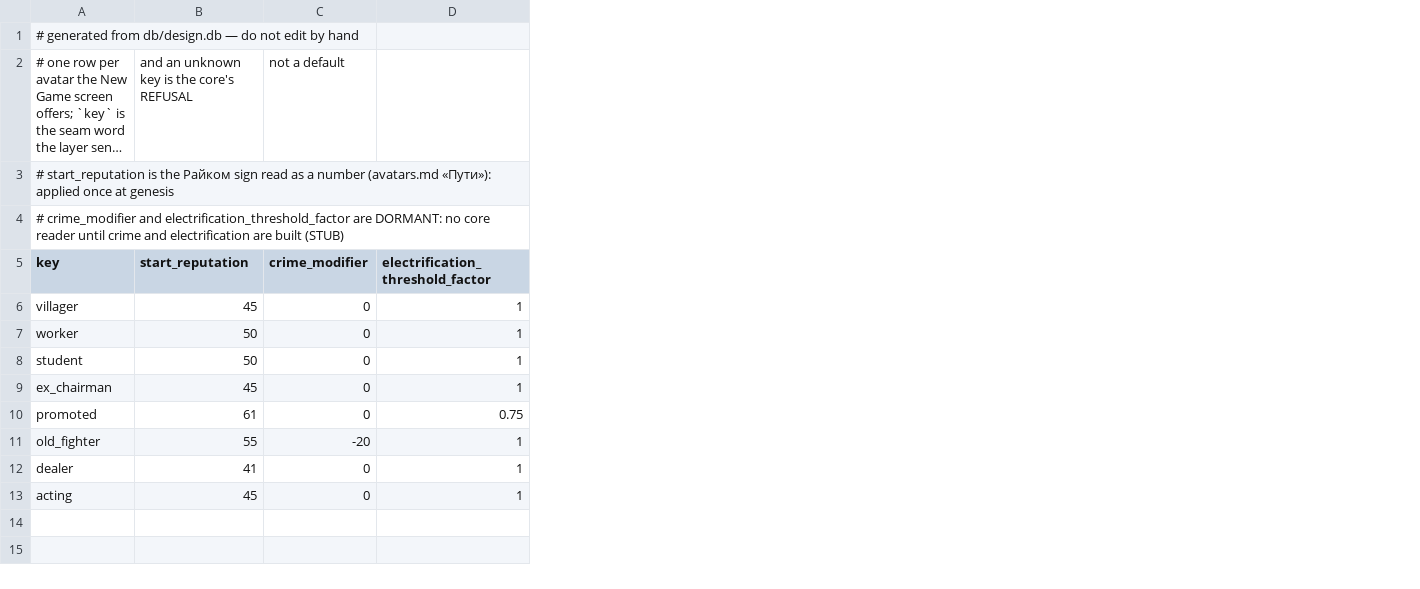
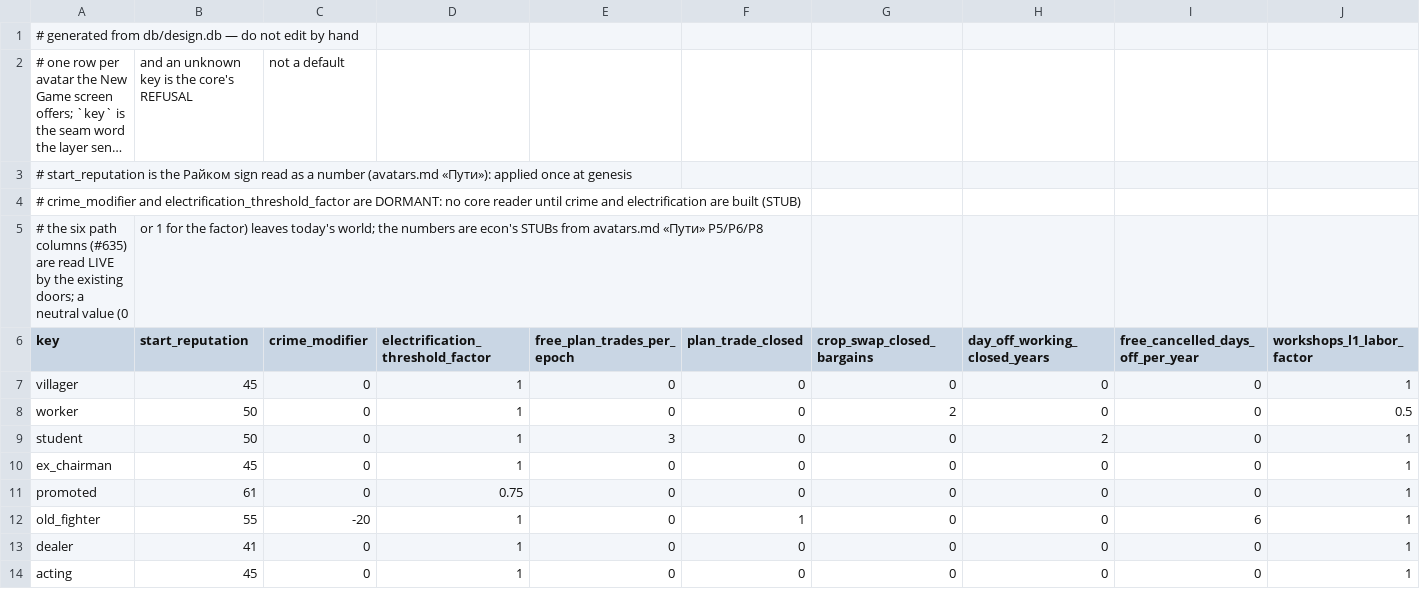
Before and after one commit to algb006/kolkhoz_root, a CSV file: tables/avatars.csv, drawn as a sheet; long unchanged cells end in …; addresses are those after the commit; the diff names each change by its address in the sheet, - before the commit and + after, or states it on an @@ line.

```diff
--- a/tables/avatars.csv
+++ b/tables/avatars.csv
+column E (free_plan_trades_per_epoch), rows 7-14: 0 | 0 | 3 | 0 | 0 | 0 | 0 | 0
+column F (plan_trade_closed), rows 7-14: 0 | 0 | 0 | 0 | 0 | 1 | 0 | 0
+column G (crop_swap_closed_bargains), rows 7-14: 0 | 2 | 0 | 0 | 0 | 0 | 0 | 0
+column H (day_off_working_closed_years), rows 7-14: 0 | 0 | 2 | 0 | 0 | 0 | 0 | 0
+column I (free_cancelled_days_off_per_year), rows 7-14: 0 | 0 | 0 | 0 | 0 | 6 | 0 | 0
+column J (workshops_l1_labor_factor), rows 7-14: 1 | 0.5 | 1 | 1 | 1 | 1 | 1 | 1
+row 5: # the six path columns (#635) are read LIVE by the existing doors; a neutral value (0 | or 1 for the factor) leaves today's world; the numbers are econ's STUBs from avatars.md «Пути» P5/P6/P8
```
Also changed, not shown: 31 other files.
